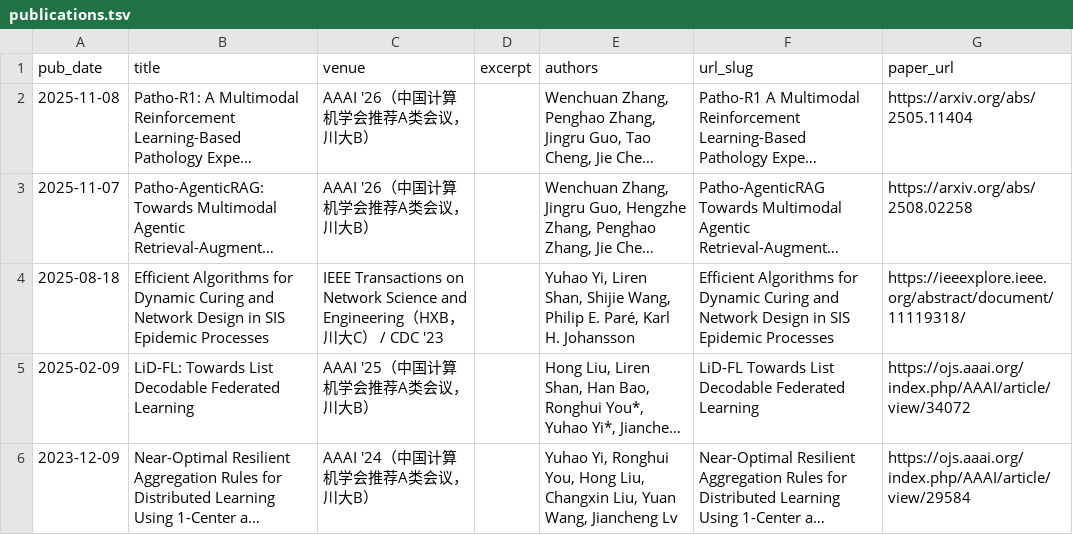
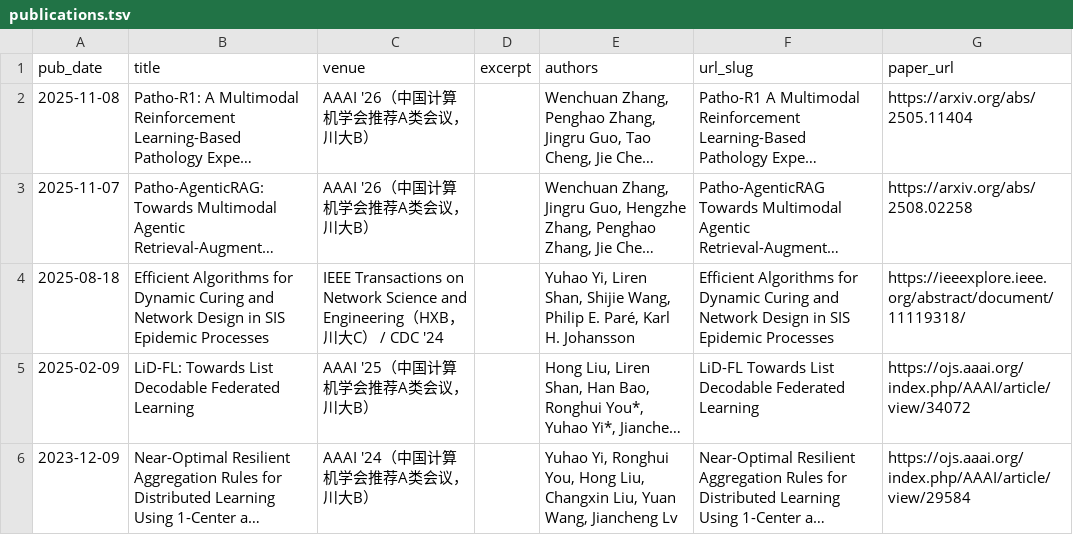
Before and after one commit to yhyi15/yhyi15.github.io, a TSV file: markdown_generator/publications.tsv, drawn as a sheet; only a part is shown; long unchanged cells end in …; the diff names each change by its address in the sheet, - before the commit and + after, or states it on an @@ line.

```diff
--- a/markdown_generator/publications.tsv
+++ b/markdown_generator/publications.tsv
-C4 (venue): …/ CDC '23
+C4 (venue): …/ CDC '24
```
Also changed, not shown: 1 other file.
